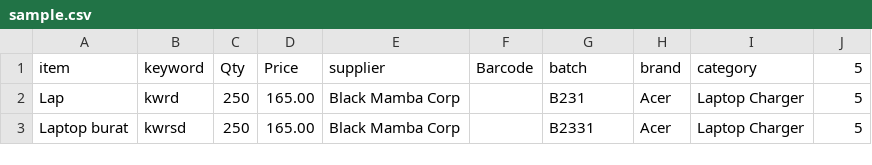
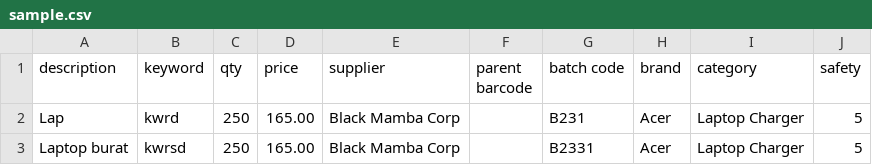
Before and after one commit to ChristianAzulL/IMS, a CSV file: sample.csv, drawn as a sheet.

```diff
--- a/sample.csv
+++ b/sample.csv
@@ -1,2 +1,2 @@
-item,keyword,Qty,Price,supplier,Barcode,batch,brand,category,5
+description,keyword,qty,price,supplier,parent barcode,batch code,brand,category,safety
 Lap,kwrd,250,165.00,Black Mamba Corp,,B231,Acer,Laptop Charger,5
```
Also changed, not shown: 3 other files.
